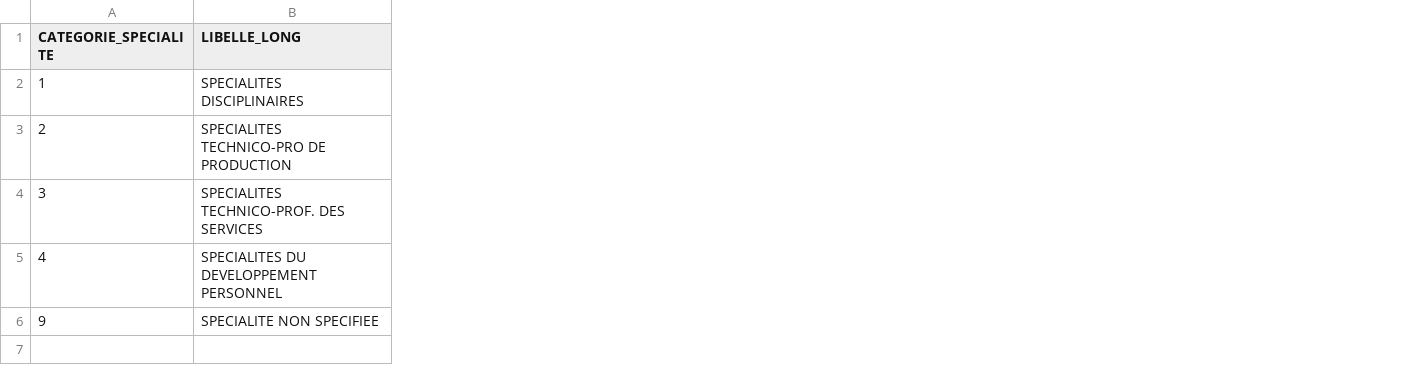
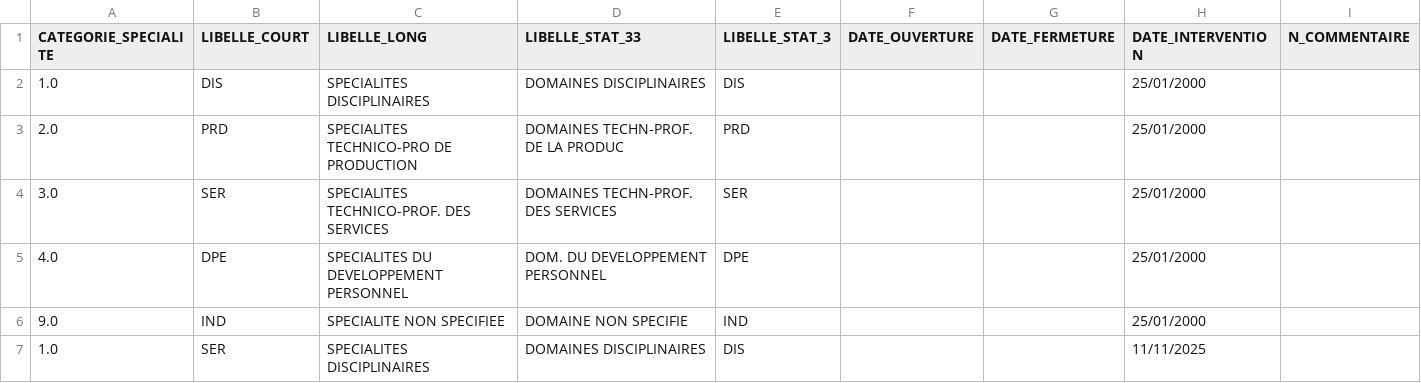
Before and after one commit to mission-apprentissage/tjp-pilotage, a CSV file: server/static/files/n_categorie_specialite_.csv, drawn as a sheet; the diff names each change by its address in the sheet, - before the commit and + after, or states it on an @@ line.

```diff
--- a/server/static/files/n_categorie_specialite_.csv
+++ b/server/static/files/n_categorie_specialite_.csv
+column B (LIBELLE_COURT), rows 2-6: DIS | PRD | SER | DPE | IND
+column D (LIBELLE_STAT_33), rows 2-6: DOMAINES DISCIPLINAIRES | DOMAINES TECHN-PROF. DE LA PRODUC | DOMAINES TECHN-PROF. DES SERVICES | DOM. DU DEVELOPPEMENT PERSONNEL | DOMAINE NON SPECIFIE
+column E (LIBELLE_STAT_3), rows 2-6: DIS | PRD | SER | DPE | IND
+column F (DATE_OUVERTURE), empty
+column G (DATE_FERMETURE), empty
+column H (DATE_INTERVENTION), rows 2-6: all 25/01/2000
+column I (N_COMMENTAIRE), empty
-A2 (CATEGORIE_SPECIALITE): 1
+A2 (CATEGORIE_SPECIALITE): 1.0
-A3 (CATEGORIE_SPECIALITE): 2
+A3 (CATEGORIE_SPECIALITE): 2.0
-A4 (CATEGORIE_SPECIALITE): 3
+A4 (CATEGORIE_SPECIALITE): 3.0
-A5 (CATEGORIE_SPECIALITE): 4
+A5 (CATEGORIE_SPECIALITE): 4.0
-A6 (CATEGORIE_SPECIALITE): 9
+A6 (CATEGORIE_SPECIALITE): 9.0
+row 7: 1.0 | SER | SPECIALITES DISCIPLINAIRES | DOMAINES DISCIPLINAIRES | DIS |  |  | 11/11/2025
```
Also changed, not shown: server/static/files/chomage_departemental_INSEE.csv, server/static/files/chomage_regional_INSEE.csv, 10 other files.
